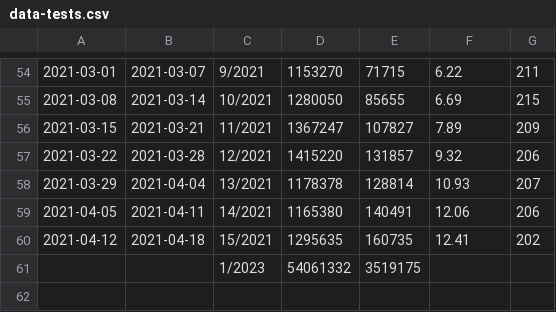
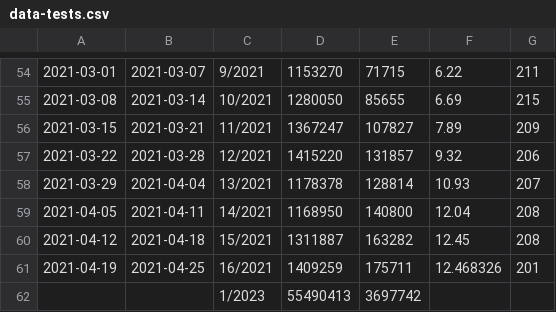
Before and after one commit to ofenloch/rki-data-evaluation, a CSV file: my-data/data-tests.csv, drawn as a sheet; only a part is shown, gaps mark what is left out; removed rows and columns are numbered as before the commit, all else as after; the diff names each change by its address in the sheet, - before the commit and + after, or states it on an @@ line.

```diff
--- a/my-data/data-tests.csv
+++ b/my-data/data-tests.csv
-D59: 1165380
+D59: 1168950
-E59: 140491
+E59: 140800
-F59: 12.06
+F59: 12.04
-G59: 206
+G59: 208
-D60: 1295635
+D60: 1311887
-E60: 160735
+E60: 163282
-F60: 12.41
+F60: 12.45
-G60: 202
+G60: 208
-row 61:  |  | 1/2023 | 54061332 | 3519175
+row 61: 2021-04-19 | 2021-04-25 | 16/2021 | 1409259 | 175711 | 12.468326 | 201
+row 62:  |  | 1/2023 | 55490413 | 3697742
```
Also changed, not shown: my-data/data-cases.csv, my-data/data-clinical.csv, 9 other files.
